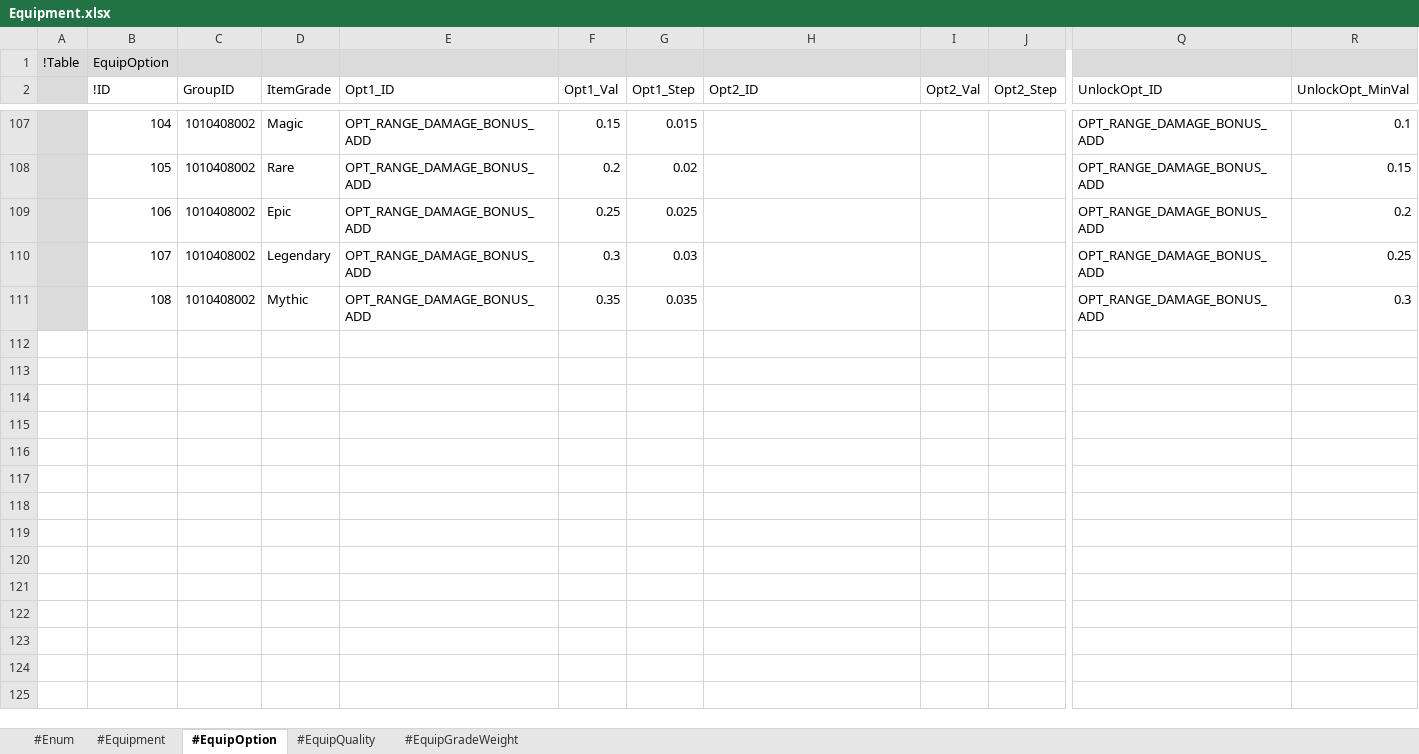
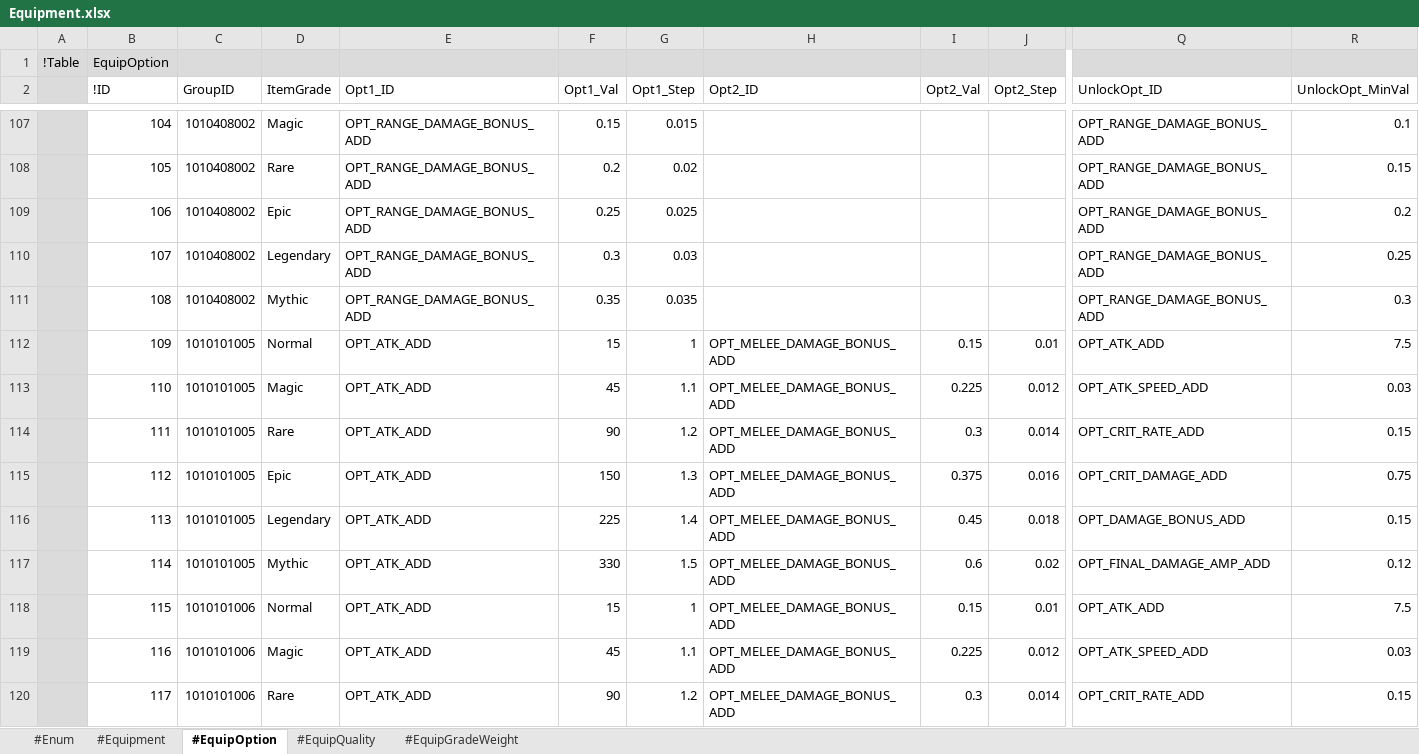
Before and after one commit to electro8836/ProjectOne, an Excel workbook: Shared/XLS/Equipment.xlsx, sheet #EquipOption, drawn as a sheet; only a part is shown, gaps mark what is left out; values as stored, in another font and other column widths than the file's, no borders; rows hold the shown columns only; the diff covers the shown part only; the diff names each change by its address in the sheet, - before the commit and + after, or states it on an @@ line.

```diff
--- a/Shared/XLS/Equipment.xlsx (sheet #EquipOption)
+++ b/Shared/XLS/Equipment.xlsx (sheet #EquipOption)
+row 112:  | 109 | 1010101005 | Normal | OPT_ATK_ADD | 15 | 1 | OPT_MELEE_DAMAGE_BONUS_ADD | 0.15 | 0.01 | OPT_ATK_ADD | 7.5
+row 113:  | 110 | 1010101005 | Magic | OPT_ATK_ADD | 45 | 1.1 | OPT_MELEE_DAMAGE_BONUS_ADD | 0.225 | 0.012 | OPT_ATK_SPEED_ADD | 0.03
+row 114:  | 111 | 1010101005 | Rare | OPT_ATK_ADD | 90 | 1.2 | OPT_MELEE_DAMAGE_BONUS_ADD | 0.3 | 0.014 | OPT_CRIT_RATE_ADD | 0.15
+row 115:  | 112 | 1010101005 | Epic | OPT_ATK_ADD | 150 | 1.3 | OPT_MELEE_DAMAGE_BONUS_ADD | 0.375 | 0.016 | OPT_CRIT_DAMAGE_ADD | 0.75
+row 116:  | 113 | 1010101005 | Legendary | OPT_ATK_ADD | 225 | 1.4 | OPT_MELEE_DAMAGE_BONUS_ADD | 0.45 | 0.018 | OPT_DAMAGE_BONUS_ADD | 0.15
+row 117:  | 114 | 1010101005 | Mythic | OPT_ATK_ADD | 330 | 1.5 | OPT_MELEE_DAMAGE_BONUS_ADD | 0.6 | 0.02 | OPT_FINAL_DAMAGE_AMP_ADD | 0.12
+row 118:  | 115 | 1010101006 | Normal | OPT_ATK_ADD | 15 | 1 | OPT_MELEE_DAMAGE_BONUS_ADD | 0.15 | 0.01 | OPT_ATK_ADD | 7.5
+row 119:  | 116 | 1010101006 | Magic | OPT_ATK_ADD | 45 | 1.1 | OPT_MELEE_DAMAGE_BONUS_ADD | 0.225 | 0.012 | OPT_ATK_SPEED_ADD | 0.03
+row 120:  | 117 | 1010101006 | Rare | OPT_ATK_ADD | 90 | 1.2 | OPT_MELEE_DAMAGE_BONUS_ADD | 0.3 | 0.014 | OPT_CRIT_RATE_ADD | 0.15
```
Also changed, not shown: 21 added rows elsewhere in this sheet, sheet #Equipment, Shared/XLS/Item.xlsx, Shared/XLS/Reward.xlsx, 57 other files.
